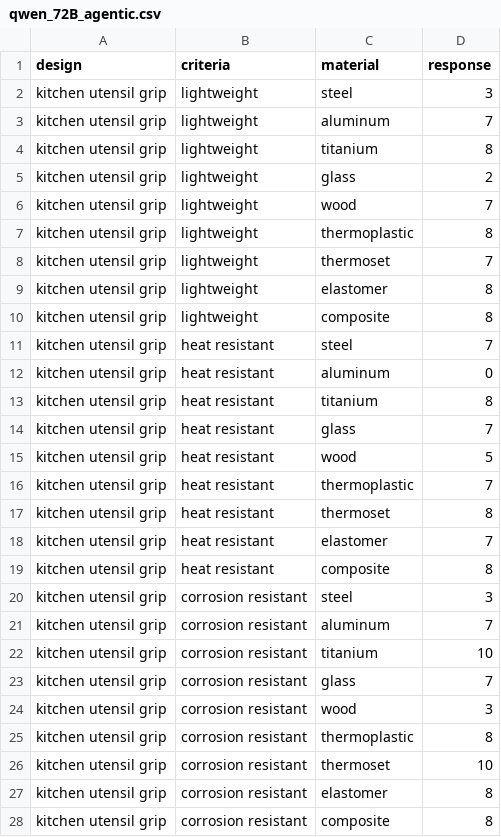
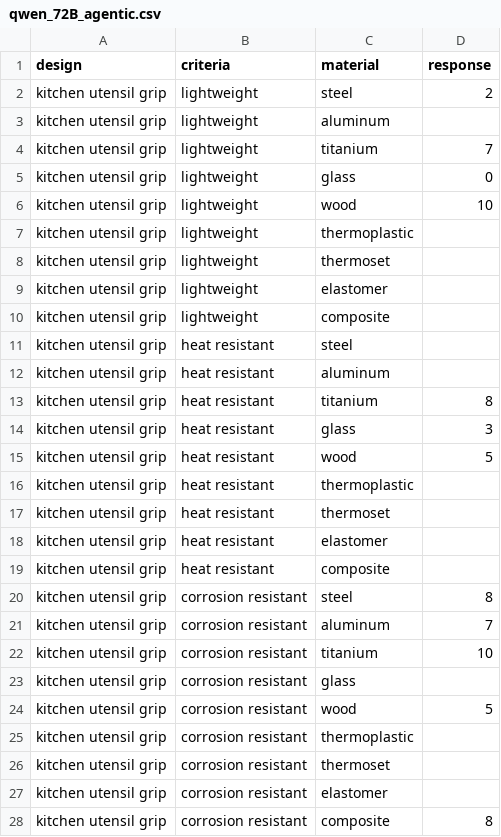
Before and after one commit to cmudrc/Agents-for-Material-Selection, a CSV file: Data/qwen_72B_agentic.csv, drawn as a sheet; only a part is shown; the diff covers the shown part only.

```diff
--- a/Data/qwen_72B_agentic.csv
+++ b/Data/qwen_72B_agentic.csv
@@ -1,28 +1,28 @@
 design,criteria,material,response
-kitchen utensil grip,lightweight,steel,3
-kitchen utensil grip,lightweight,aluminum,7
-kitchen utensil grip,lightweight,titanium,8
-kitchen utensil grip,lightweight,glass,2
-kitchen utensil grip,lightweight,wood,7
-kitchen utensil grip,lightweight,thermoplastic,8
-kitchen utensil grip,lightweight,thermoset,7
-kitchen utensil grip,lightweight,elastomer,8
-kitchen utensil grip,lightweight,composite,8
-kitchen utensil grip,heat resistant,steel,7
-kitchen utensil grip,heat resistant,aluminum,0
+kitchen utensil grip,lightweight,steel,2
+kitchen utensil grip,lightweight,aluminum,
+kitchen utensil grip,lightweight,titanium,7
+kitchen utensil grip,lightweight,glass,0
+kitchen utensil grip,lightweight,wood,10
+kitchen utensil grip,lightweight,thermoplastic,
+kitchen utensil grip,lightweight,thermoset,
+kitchen utensil grip,lightweight,elastomer,
+kitchen utensil grip,lightweight,composite,
+kitchen utensil grip,heat resistant,steel,
+kitchen utensil grip,heat resistant,aluminum,
 kitchen utensil grip,heat resistant,titanium,8
-kitchen utensil grip,heat resistant,glass,7
+kitchen utensil grip,heat resistant,glass,3
 kitchen utensil grip,heat resistant,wood,5
-kitchen utensil grip,heat resistant,thermoplastic,7
-kitchen utensil grip,heat resistant,thermoset,8
-kitchen utensil grip,heat resistant,elastomer,7
-kitchen utensil grip,heat resistant,composite,8
-kitchen utensil grip,corrosion resistant,steel,3
+kitchen utensil grip,heat resistant,thermoplastic,
+kitchen utensil grip,heat resistant,thermoset,
+kitchen utensil grip,heat resistant,elastomer,
+kitchen utensil grip,heat resistant,composite,
+kitchen utensil grip,corrosion resistant,steel,8
 kitchen utensil grip,corrosion resistant,aluminum,7
 kitchen utensil grip,corrosion resistant,titanium,10
-kitchen utensil grip,corrosion resistant,glass,7
-kitchen utensil grip,corrosion resistant,wood,3
-kitchen utensil grip,corrosion resistant,thermoplastic,8
-kitchen utensil grip,corrosion resistant,thermoset,10
-kitchen utensil grip,corrosion resistant,elastomer,8
+kitchen utensil grip,corrosion resistant,glass,
+kitchen utensil grip,corrosion resistant,wood,5
+kitchen utensil grip,corrosion resistant,thermoplastic,
+kitchen utensil grip,corrosion resistant,thermoset,
+kitchen utensil grip,corrosion resistant,elastomer,
 kitchen utensil grip,corrosion resistant,composite,8
```
Also changed, not shown: 91 edited cells elsewhere in this file, Data/qwen_1.5B_agentic.csv, Data/qwen_14B_agentic.csv, 25 other files.
